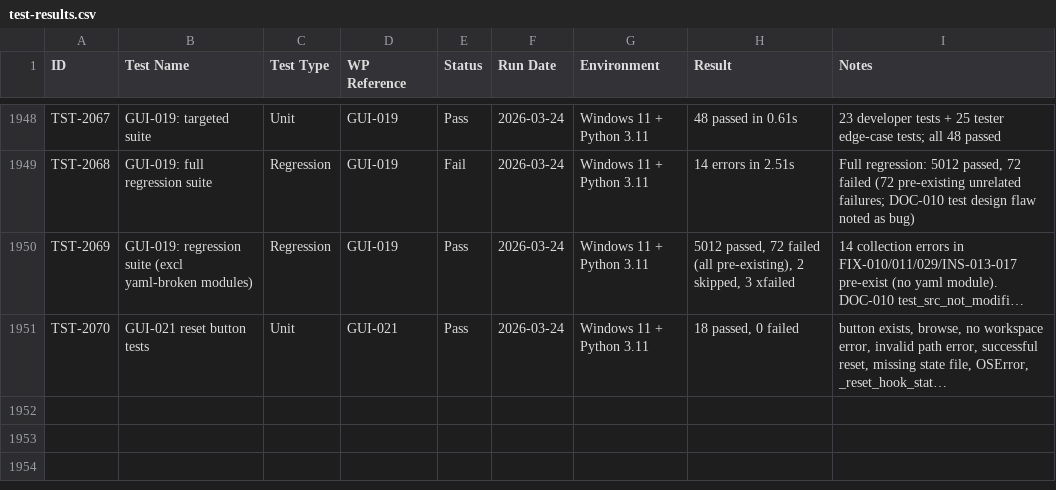
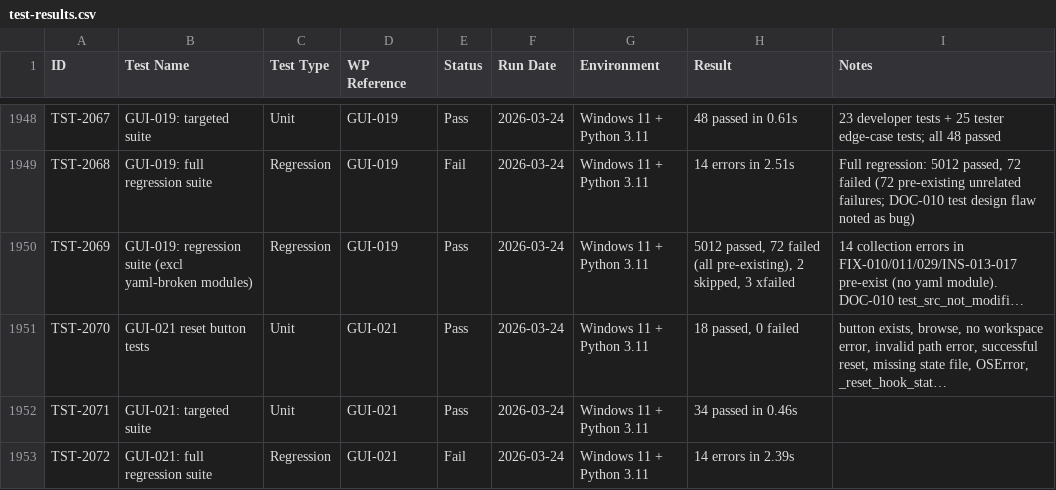
Before and after one commit to xX2Angelo8Xx/Turbulence-Solutions-Safe-Agent-Workspace, a CSV file: docs/test-results/test-results.csv, drawn as a sheet; only a part is shown, gaps mark what is left out; long unchanged cells end in …; the diff names each change by its address in the sheet, - before the commit and + after, or states it on an @@ line.

```diff
--- a/docs/test-results/test-results.csv
+++ b/docs/test-results/test-results.csv
+row 1952: TST-2071 | GUI-021: targeted suite | Unit | GUI-021 | Pass | 2026-03-24 | Windows 11 + Python 3.11 | 34 passed in 0.46s
+row 1953: TST-2072 | GUI-021: full regression suite | Regression | GUI-021 | Fail | 2026-03-24 | Windows 11 + Python 3.11 | 14 errors in 2.39s
```
Also changed, not shown: docs/workpackages/workpackages.csv, 2 other files.
